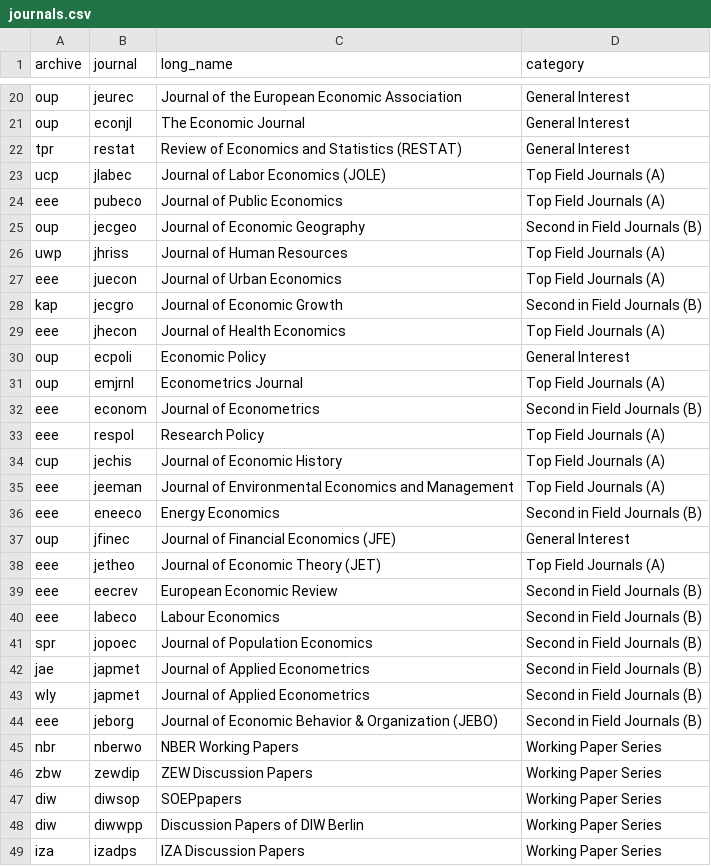
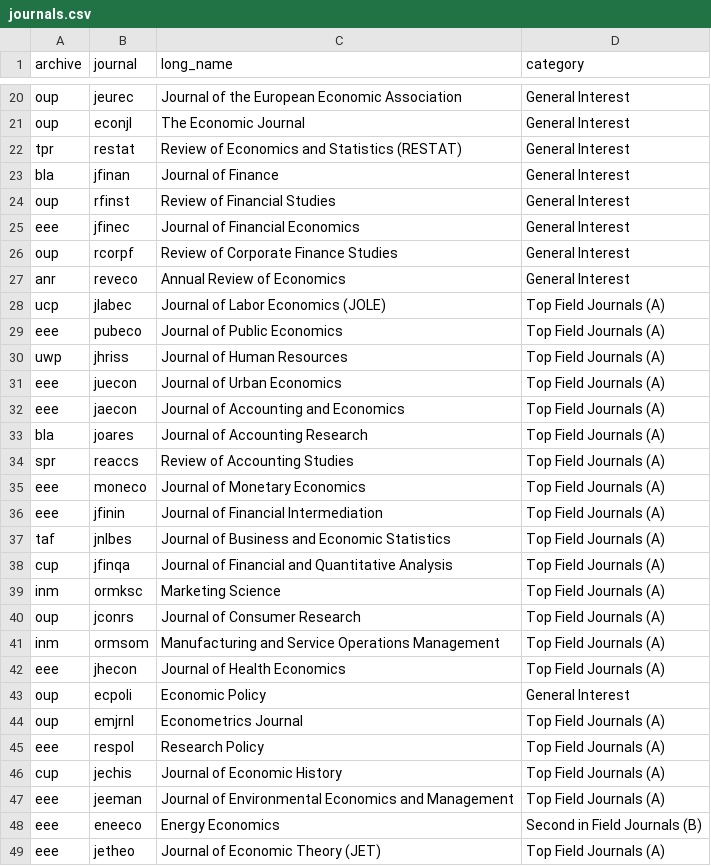
Before and after one commit to edubruell/econpapersearch, a CSV file: journals.csv, drawn as a sheet; only a part is shown, gaps mark what is left out; the shorter side is filled out with more unchanged rows; the diff covers the shown part only.

Commit message:
New parsing backend based on redjson by RePEc added to the project. More journals, backend work for adding a bib-tex export button for journals.

```diff
--- a/journals.csv
+++ b/journals.csv
@@ -22,8 +22,21 @@ oup,econjl,The Economic Journal,General Interest
 tpr,restat,Review of Economics and Statistics (RESTAT),General Interest
+bla,jfinan,Journal of Finance,General Interest
+oup,rfinst,Review of Financial Studies,General Interest
+eee,jfinec,Journal of Financial Economics,General Interest
+oup,rcorpf,Review of Corporate Finance Studies,General Interest
+anr,reveco,Annual Review of Economics,General Interest
 ucp,jlabec,Journal of Labor Economics (JOLE),Top Field Journals (A)
 eee,pubeco,Journal of Public Economics,Top Field Journals (A)
-oup,jecgeo,Journal of Economic Geography,Second in Field Journals (B)
 uwp,jhriss,Journal of Human Resources,Top Field Journals (A)
 eee,juecon,Journal of Urban Economics,Top Field Journals (A)
-kap,jecgro,Journal of Economic Growth,Second in Field Journals (B)
+eee,jaecon,Journal of Accounting and Economics,Top Field Journals (A)
+bla,joares,Journal of Accounting Research,Top Field Journals (A)
+spr,reaccs,Review of Accounting Studies,Top Field Journals (A)
+eee,moneco,Journal of Monetary Economics,Top Field Journals (A)
+eee,jfinin,Journal of Financial Intermediation,Top Field Journals (A)
+taf,jnlbes,Journal of Business and Economic Statistics,Top Field Journals (A)
+cup,jfinqa,Journal of Financial and Quantitative Analysis,Top Field Journals (A)
+inm,ormksc,Marketing Science,Top Field Journals (A)
+oup,jconrs,Journal of Consumer Research,Top Field Journals (A)
+inm,ormsom,Manufacturing and Service Operations Management,Top Field Journals (A)
 eee,jhecon,Journal of Health Economics,Top Field Journals (A)
@@ -31,3 +44,2 @@ oup,ecpoli,Economic Policy,General Interest
 oup,emjrnl,Econometrics Journal,Top Field Journals (A)
-eee,econom,Journal of Econometrics,Second in Field Journals (B)
 eee,respol,Research Policy,Top Field Journals (A)
@@ -36,3 +48,2 @@ eee,jeeman,Journal of Environmental Economics and Management,Top Field Journals
 eee,eneeco,Energy Economics,Second in Field Journals (B)
-oup,jfinec,Journal of Financial Economics (JFE),General Interest
 eee,jetheo,Journal of Economic Theory (JET),Top Field Journals (A)
```
Also changed, not shown: 19 added rows elsewhere in this file, 5 other files.
